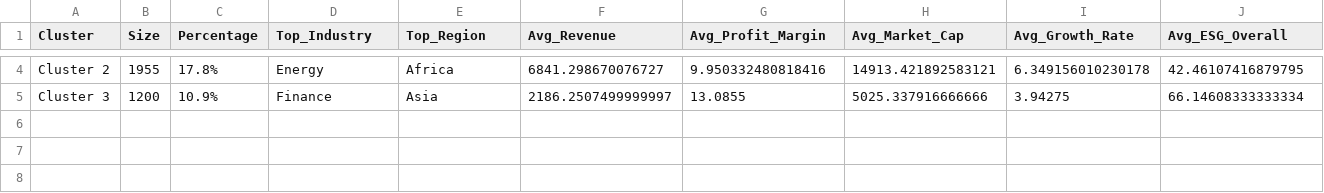
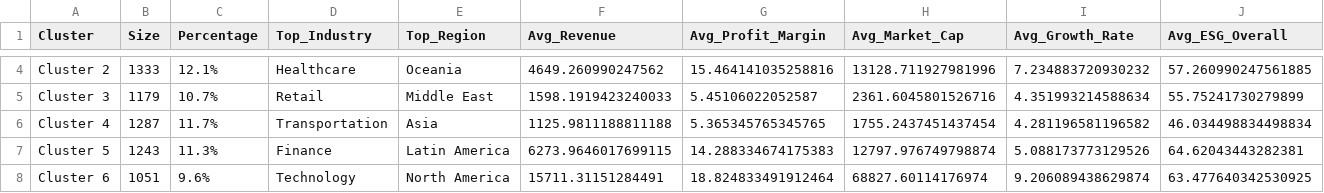
Before and after one commit to Jannik-m12/Clustering, a CSV file: Data/cluster_summary_report.csv, drawn as a sheet; only a part is shown, gaps mark what is left out; rows hold the shown columns only; the diff covers the shown part only; the diff names each change by its address in the sheet, - before the commit and + after, or states it on an @@ line.

```diff
--- a/Data/cluster_summary_report.csv
+++ b/Data/cluster_summary_report.csv
-B4 (Size): 1955
+B4 (Size): 1333
-C4 (Percentage): 17.8%
+C4 (Percentage): 12.1%
-D4 (Top_Industry): Energy
+D4 (Top_Industry): Healthcare
-E4 (Top_Region): Africa
+E4 (Top_Region): Oceania
-F4 (Avg_Revenue): 6841.298670076727
+F4 (Avg_Revenue): 4649.260990247562
-G4 (Avg_Profit_Margin): 9.950332480818416
+G4 (Avg_Profit_Margin): 15.464141035258816
-H4 (Avg_Market_Cap): 14913.421892583121
+H4 (Avg_Market_Cap): 13128.711927981996
-I4 (Avg_Growth_Rate): 6.349156010230178
+I4 (Avg_Growth_Rate): 7.234883720930232
-J4 (Avg_ESG_Overall): 42.46107416879795
+J4 (Avg_ESG_Overall): 57.260990247561885
-B5 (Size): 1200
+B5 (Size): 1179
-C5 (Percentage): 10.9%
+C5 (Percentage): 10.7%
-D5 (Top_Industry): Finance
+D5 (Top_Industry): Retail
-E5 (Top_Region): Asia
+E5 (Top_Region): Middle East
-F5 (Avg_Revenue): 2186.2507499999997
+F5 (Avg_Revenue): 1598.1919423240033
-G5 (Avg_Profit_Margin): 13.0855
+G5 (Avg_Profit_Margin): 5.45106022052587
-H5 (Avg_Market_Cap): 5025.337916666666
+H5 (Avg_Market_Cap): 2361.6045801526716
-I5 (Avg_Growth_Rate): 3.94275
+I5 (Avg_Growth_Rate): 4.351993214588634
-J5 (Avg_ESG_Overall): 66.14608333333334
+J5 (Avg_ESG_Overall): 55.75241730279899
+row 6: Cluster 4 | 1287 | 11.7% | Transportation | Asia | 1125.9811188811188 | 5.365345765345765 | 1755.2437451437454 | 4.281196581196582 | 46.034498834498834
+row 7: Cluster 5 | 1243 | 11.3% | Finance | Latin America | 6273.9646017699115 | 14.288334674175383 | 12797.976749798874 | 5.088173773129526 | 64.62043443282381
+row 8: Cluster 6 | 1051 | 9.6% | Technology | North America | 15711.31151284491 | 18.824833491912464 | 68827.60114176974 | 9.206089438629874 | 63.477640342530925
```
Also changed, not shown: 42 edited cells elsewhere in this file, Data/clustering_comparison.csv, Data/industry_cluster_distribution.csv, 18 other files.
